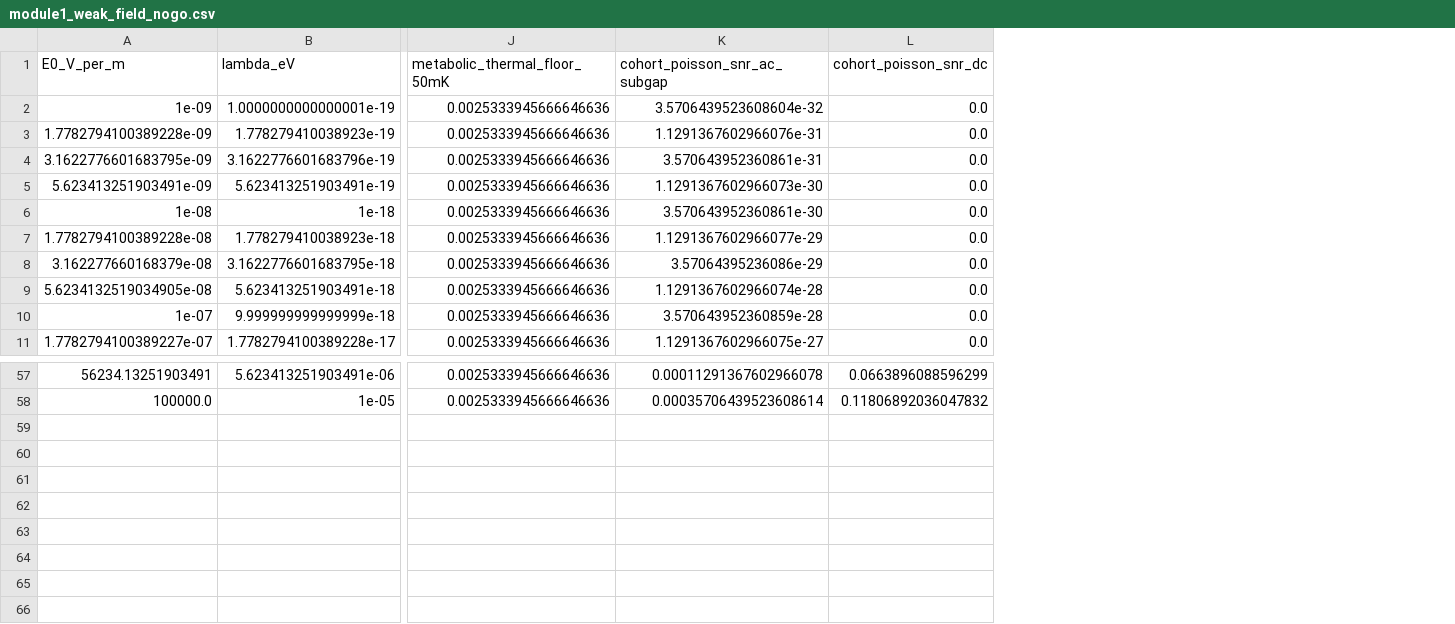
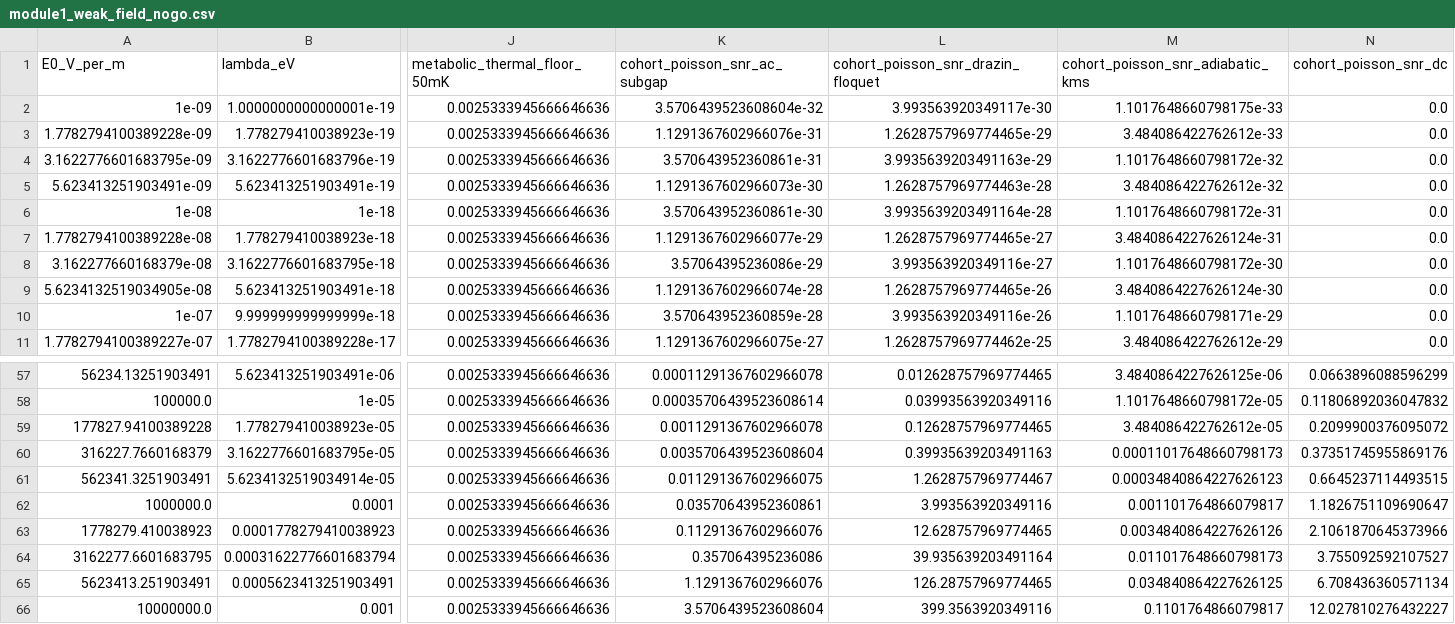
Before and after one commit to nahuelaquiles/observer-bounded-quantum-genomics, a CSV file: data/module1_weak_field_nogo.csv, drawn as a sheet; only a part is shown, gaps mark what is left out; rows hold the shown columns only; the diff names each change by its address in the sheet, - before the commit and + after, or states it on an @@ line.

Commit message:
Unified Rigorous Revision (Option A): exact Floquet/KMS & van Trees bounds, stratified HepG2/K562 MPRA, horizontal mineral duplexes, stage-specific consistency & editorial rebuttal

```diff
--- a/data/module1_weak_field_nogo.csv
+++ b/data/module1_weak_field_nogo.csv
+column L, rows 1-11: cohort_poisson_snr_drazin_floquet | 3.993563920349117e-30 | 1.2628757969774465e-29 | 3.9935639203491163e-29 | 1.2628757969774463e-28 | 3.9935639203491164e-28 | 1.2628757969774465e-27 | 3.993563920349116e-27 | 1.2628757969774465e-26 | 3.993563920349116e-26 | 1.2628757969774462e-25; rows 57-58: 0.012628757969774465 | 0.03993563920349116
+column M (cohort_poisson_snr_adiabatic_kms), rows 2-11: 1.1017648660798175e-33 | 3.484086422762612e-33 | 1.1017648660798172e-32 | 3.484086422762612e-32 | 1.1017648660798172e-31 | 3.4840864227626124e-31 | 1.1017648660798172e-30 | 3.4840864227626124e-30 | 1.1017648660798171e-29 | 3.484086422762612e-29; rows 57-58: 3.4840864227626125e-06 | 1.1017648660798172e-05
+row 59: 177827.94100389228 | 1.778279410038923e-05 | 0.0025333945666646636 | 0.0011291367602966078 | 0.12628757969774465 | 3.484086422762612e-05 | 0.2099900376095072
+row 60: 316227.7660168379 | 3.1622776601683795e-05 | 0.0025333945666646636 | 0.0035706439523608604 | 0.39935639203491163 | 0.00011017648660798173 | 0.37351745955869176
+row 61: 562341.3251903491 | 5.6234132519034914e-05 | 0.0025333945666646636 | 0.011291367602966075 | 1.2628757969774467 | 0.00034840864227626123 | 0.6645237114493515
+row 62: 1000000.0 | 0.0001 | 0.0025333945666646636 | 0.03570643952360861 | 3.993563920349116 | 0.001101764866079817 | 1.1826751109690647
+row 63: 1778279.410038923 | 0.0001778279410038923 | 0.0025333945666646636 | 0.11291367602966076 | 12.628757969774465 | 0.0034840864227626126 | 2.1061870645373966
+row 64: 3162277.6601683795 | 0.00031622776601683794 | 0.0025333945666646636 | 0.357064395236086 | 39.935639203491164 | 0.011017648660798173 | 3.755092592107527
+row 65: 5623413.251903491 | 0.0005623413251903491 | 0.0025333945666646636 | 1.1291367602966076 | 126.28757969774465 | 0.034840864227626125 | 6.708436360571134
+row 66: 10000000.0 | 0.001 | 0.0025333945666646636 | 3.5706439523608604 | 399.3563920349116 | 0.1101764866079817 | 12.027810276432227
```
Also changed, not shown: data/module2_ensemble_rate_distortion.csv, data/module2_memory_sensing_crossover.csv, 30 other files.
